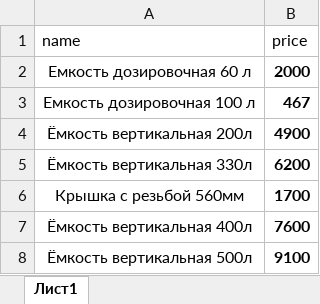
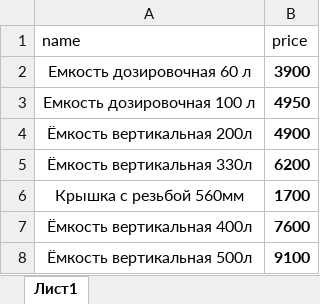
Before and after one commit to sidm98/alsid.github.io, an Excel workbook: polyteam.xlsx, sheet Лист1, drawn as a sheet; only a part is shown; values as stored, in another font and other column widths than the file's, no borders; the diff names each change by its address in the sheet, - before the commit and + after, or states it on an @@ line.

```diff
--- a/polyteam.xlsx (sheet Лист1)
+++ b/polyteam.xlsx (sheet Лист1)
-B2 (price): 2000
+B2 (price): 3900
-B3 (price): 467
+B3 (price): 4950
```
Also changed, not shown: 8 other files.
